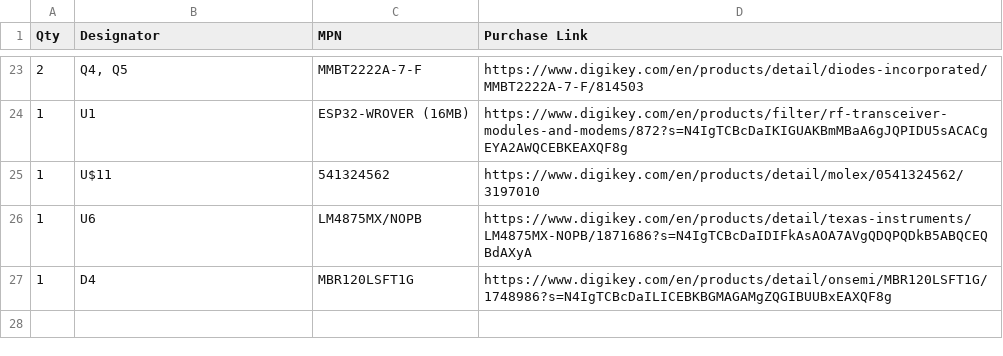
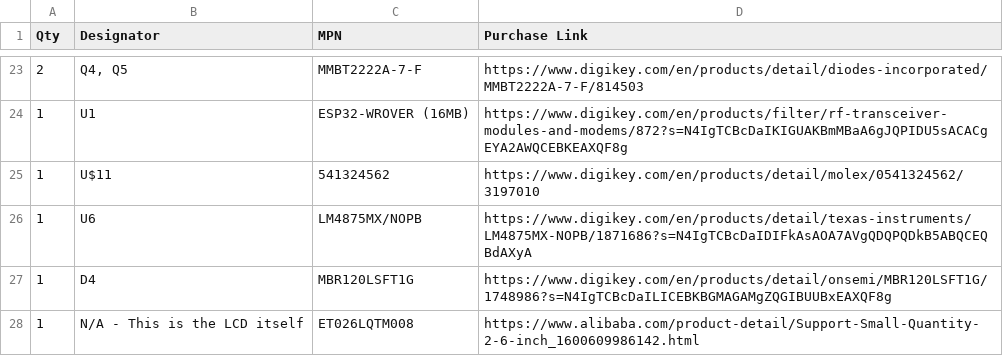
Before and after one commit to retro-esp32/RetroESP32-X, a CSV file: bom/RetroESP32.serial.csv, drawn as a sheet; only a part is shown, gaps mark what is left out.

```diff
--- a/bom/RetroESP32.serial.csv
+++ b/bom/RetroESP32.serial.csv
@@ -27 +27,2 @@ Qty,Designator,MPN,Purchase Link
 1,D4,MBR120LSFT1G,https://www.digikey.com/en/products/detail/onsemi/MBR120LSFT1G/1748986?s=N4IgTCBcDaILICEBKBGMAGAMgZQGIBUUBxEAXQF8g
+1,N/A - This is the LCD itself,ET026LQTM008,https://www.alibaba.com/product-detail/Support-Small-Quantity-2-6-inch_1600609986142.html
```
Also changed, not shown: bom/RetroESP32.serial.top.csv, 15 other files.
